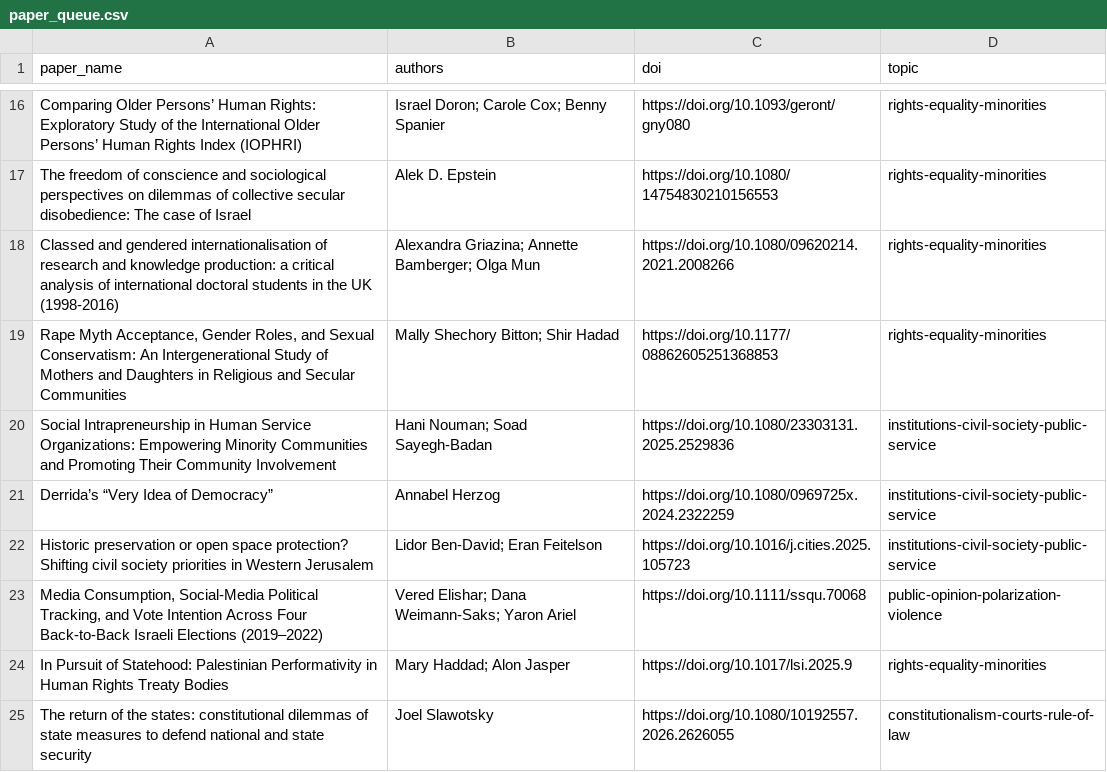
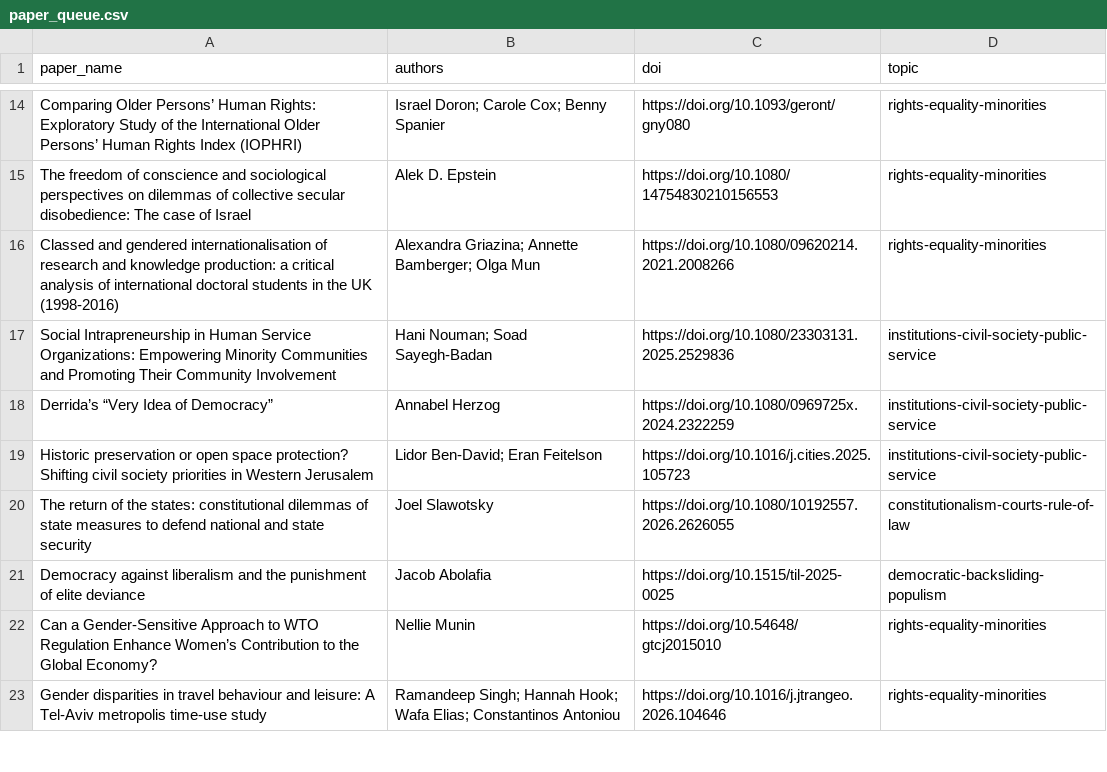
Before and after one commit to demokratia-info/demokratia-info.github.io, a CSV file: paper_queue.csv, drawn as a sheet; only a part is shown, gaps mark what is left out; the shorter side is filled out with more unchanged rows; the diff covers the shown part only; the diff names each change by its address in the sheet, - before the commit and + after, or states it on an @@ line.

Commit message:
Add ten full-text paper summaries and refresh homepage selection

```diff
--- a/paper_queue.csv
+++ b/paper_queue.csv
-row 19: Rape Myth Acceptance, Gender Roles, and Sexual Conservatism: An Intergenerational Study of Mothers and Daughters in Religious and Secular Communities | Mally Shechory Bitton; Shir Hadad | https://doi.org/10.1177/08862605251368853 | rights-equality-minorities
-row 23: Media Consumption, Social‐Media Political Tracking, and Vote Intention Across Four Back‐to‐Back Israeli Elections (2019–2022) | Vered Elishar; Dana Weimann‐Saks; Yaron Ariel | https://doi.org/10.1111/ssqu.70068 | public-opinion-polarization-violence
-row 24: In Pursuit of Statehood: Palestinian Performativity in Human Rights Treaty Bodies | Mary Haddad; Alon Jasper | https://doi.org/10.1017/lsi.2025.9 | rights-equality-minorities
```
Also changed, not shown: 7 removed rows elsewhere in this file, 24 other files.
